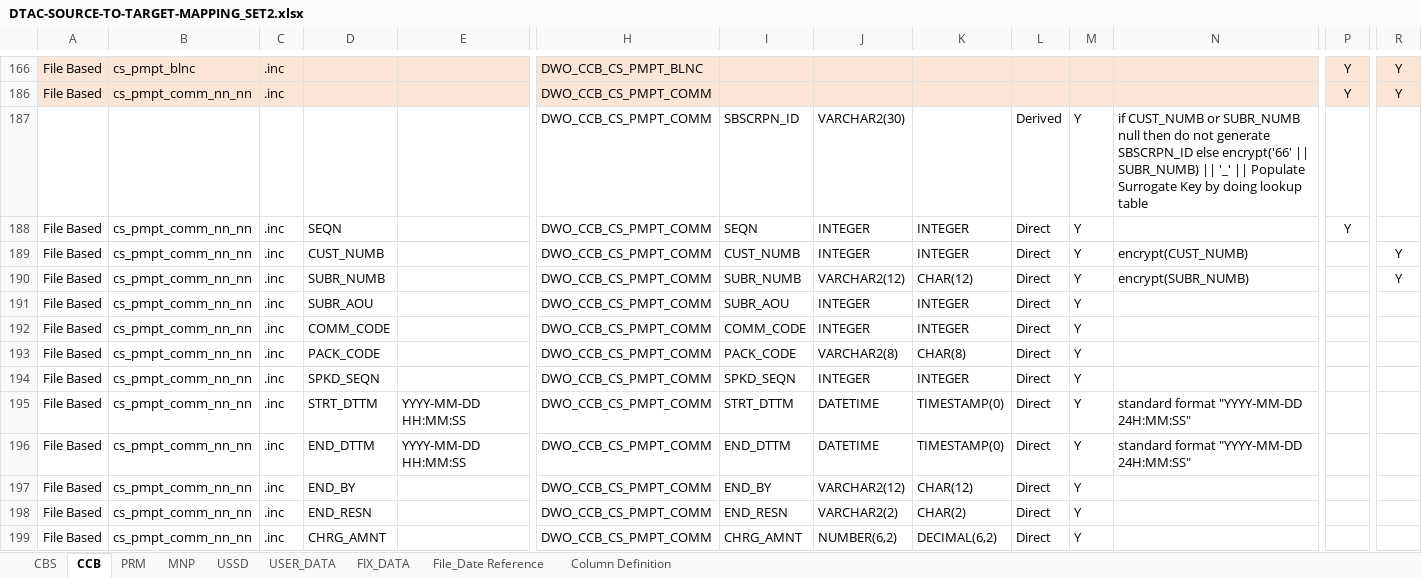
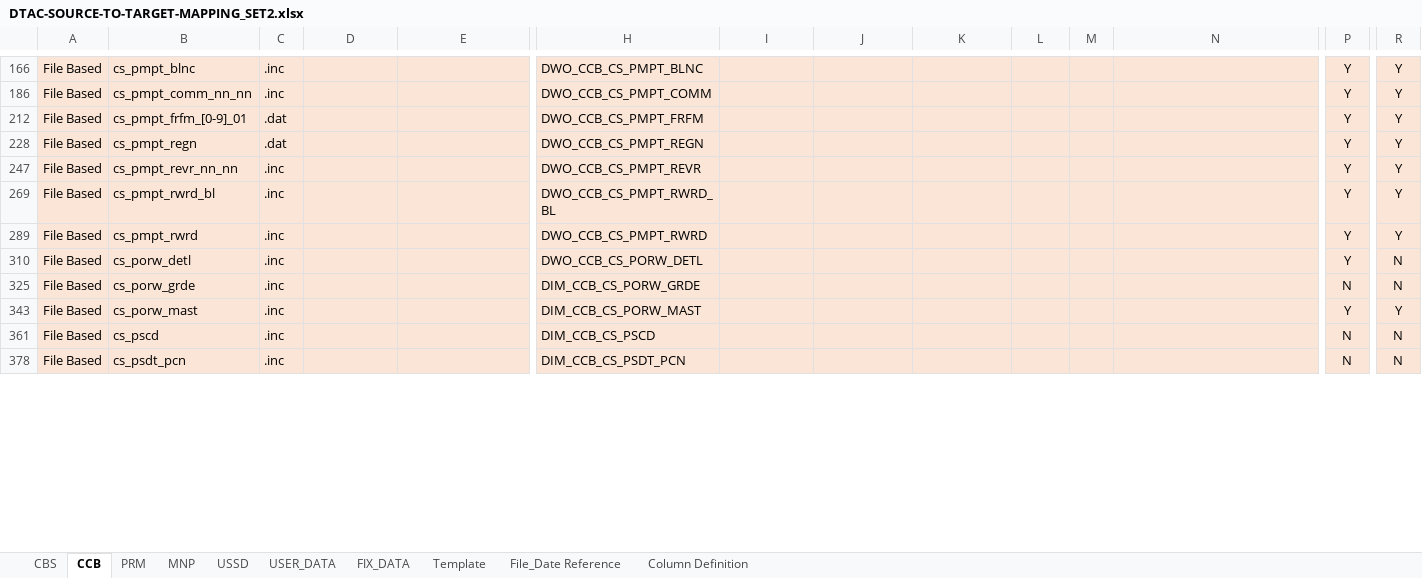
Before and after one commit to notting-hill/dtac_documents, an Excel workbook: DTAC-SOURCE-TO-TARGET-MAPPING_SET2.xlsx, sheet CCB, drawn as a sheet; only a part is shown, gaps mark what is left out; the shorter side is filled out with more unchanged rows; values as stored, in another font and other column widths than the file's, no borders; removed rows and columns are numbered as before the commit, all else as after; rows hold the shown columns only; the diff covers the shown part only; the diff names each change by its address in the sheet, - before the commit and + after, or states it on an @@ line.

```diff
--- a/DTAC-SOURCE-TO-TARGET-MAPPING_SET2.xlsx (sheet CCB)
+++ b/DTAC-SOURCE-TO-TARGET-MAPPING_SET2.xlsx (sheet CCB)
@@ sheet tab unhidden: Template @@
@@ row 187 hidden:  |  |  |  |  | DWO_CCB_CS_PMPT_COMM | SBSCRPN_ID | VARCHAR2(30) |  | Derived | Y | if CUST_NUMB or SUBR_NUMB null then do not generate SBSCRPN_ID else encrypt('66' || SUBR_NUMB) || '_' || Populate Surrogate Key by doing lookup table @@
@@ row 188 hidden: File Based | cs_pmpt_comm_nn_nn | .inc | SEQN |  | DWO_CCB_CS_PMPT_COMM | SEQN | INTEGER | INTEGER | Direct | Y |  | Y @@
@@ row 189 hidden: File Based | cs_pmpt_comm_nn_nn | .inc | CUST_NUMB |  | DWO_CCB_CS_PMPT_COMM | CUST_NUMB | INTEGER | INTEGER | Direct | Y | encrypt(CUST_NUMB) |  | Y @@
@@ row 190 hidden: File Based | cs_pmpt_comm_nn_nn | .inc | SUBR_NUMB |  | DWO_CCB_CS_PMPT_COMM | SUBR_NUMB | VARCHAR2(12) | CHAR(12) | Direct | Y | encrypt(SUBR_NUMB) |  | Y @@
@@ row 191 hidden: File Based | cs_pmpt_comm_nn_nn | .inc | SUBR_AOU |  | DWO_CCB_CS_PMPT_COMM | SUBR_AOU | INTEGER | INTEGER | Direct | Y @@
@@ row 192 hidden: File Based | cs_pmpt_comm_nn_nn | .inc | COMM_CODE |  | DWO_CCB_CS_PMPT_COMM | COMM_CODE | INTEGER | INTEGER | Direct | Y @@
@@ row 193 hidden: File Based | cs_pmpt_comm_nn_nn | .inc | PACK_CODE |  | DWO_CCB_CS_PMPT_COMM | PACK_CODE | VARCHAR2(8) | CHAR(8) | Direct | Y @@
@@ row 194 hidden: File Based | cs_pmpt_comm_nn_nn | .inc | SPKD_SEQN |  | DWO_CCB_CS_PMPT_COMM | SPKD_SEQN | INTEGER | INTEGER | Direct | Y @@
@@ row 195 hidden: File Based | cs_pmpt_comm_nn_nn | .inc | STRT_DTTM | YYYY-MM-DD HH:MM:SS | DWO_CCB_CS_PMPT_COMM | STRT_DTTM | DATETIME | TIMESTAMP(0) | Direct | Y | standard format "YYYY-MM-DD 24H:MM:SS" @@
@@ row 196 hidden: File Based | cs_pmpt_comm_nn_nn | .inc | END_DTTM | YYYY-MM-DD HH:MM:SS | DWO_CCB_CS_PMPT_COMM | END_DTTM | DATETIME | TIMESTAMP(0) | Direct | Y | standard format "YYYY-MM-DD 24H:MM:SS" @@
@@ row 197 hidden: File Based | cs_pmpt_comm_nn_nn | .inc | END_BY |  | DWO_CCB_CS_PMPT_COMM | END_BY | VARCHAR2(12) | CHAR(12) | Direct | Y @@
@@ row 198 hidden: File Based | cs_pmpt_comm_nn_nn | .inc | END_RESN |  | DWO_CCB_CS_PMPT_COMM | END_RESN | VARCHAR2(2) | CHAR(2) | Direct | Y @@
@@ row 199 hidden: File Based | cs_pmpt_comm_nn_nn | .inc | CHRG_AMNT |  | DWO_CCB_CS_PMPT_COMM | CHRG_AMNT | NUMBER(6,2) | DECIMAL(6,2) | Direct | Y @@
```
Also changed, not shown: 15 added rows and 12 hidden or unhidden rows elsewhere in this sheet, sheet CBS, sheet MNP, hidden cells, 2 other files.
